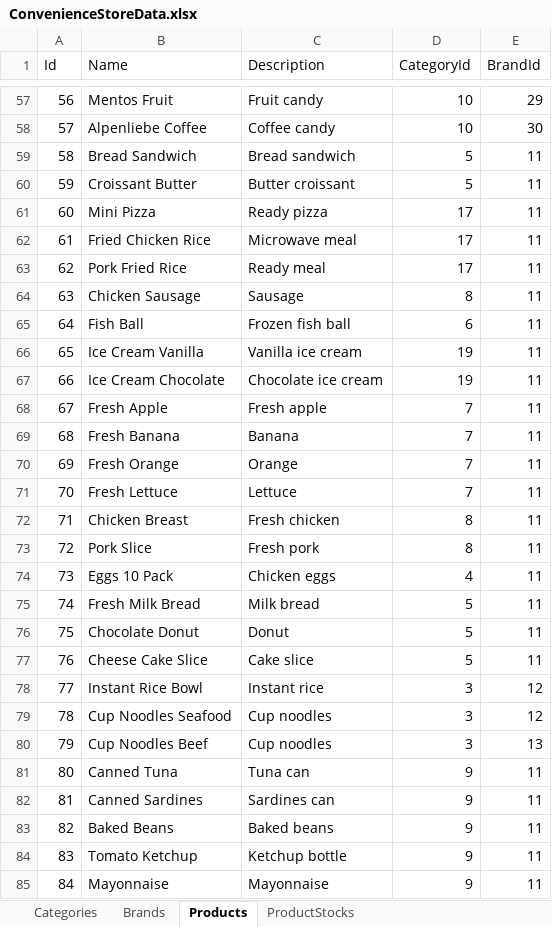
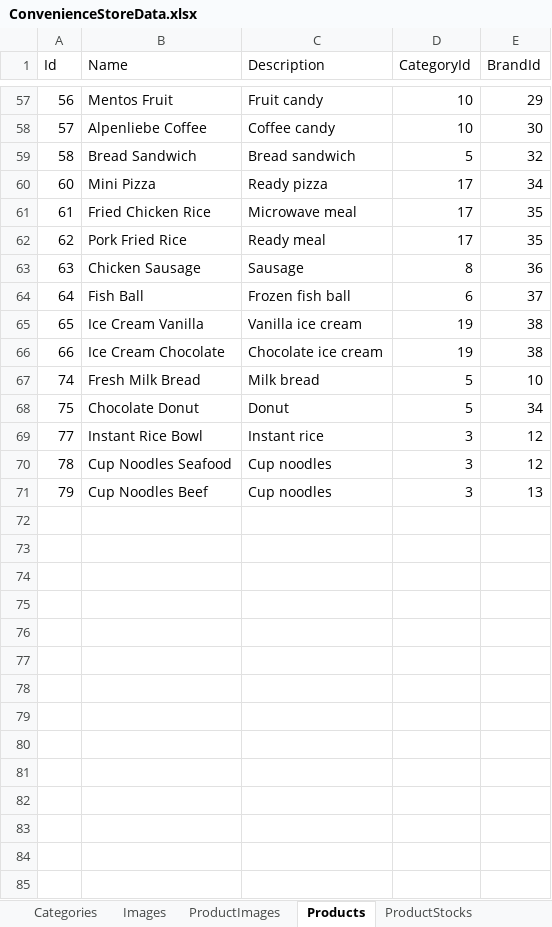
Before and after one commit to LainHash/ConvenienceStoreProject, an Excel workbook: src/External/ConvenienceStore.Persistence/Data/ConvenienceStoreData.xlsx, sheet Products, drawn as a sheet; only a part is shown, gaps mark what is left out; values as stored, in another font and other column widths than the file's, no borders; removed rows and columns are numbered as before the commit, all else as after; the diff covers the shown part only; the diff names each change by its address in the sheet, - before the commit and + after, or states it on an @@ line.

Commit message:
Add image and product image support to catalog
- Allow Product.BrandId and Brand to be nullable
- Add Images and ProductImages DbSets and configurations
- Introduce ImageRecord, ProductImageRecord, and AutoMapper profiles
- Implement ImageSeeder and ProductImageSeeder for data import
- Update DatabaseSeeder to include new seeders
- Update Excel data file with image-related data

```diff
--- a/src/External/ConvenienceStore.Persistence/Data/ConvenienceStoreData.xlsx (sheet Products)
+++ b/src/External/ConvenienceStore.Persistence/Data/ConvenienceStoreData.xlsx (sheet Products)
+sheet tab: Images
+sheet tab: ProductImages
-E59 (BrandId): 11
+E59 (BrandId): 32
-row 60: 59 | Croissant Butter | Butter croissant | 5 | 11
-E60 (BrandId): 11
+E60 (BrandId): 34
-E61:E62 (BrandId): 11
+E61:E62 (BrandId): 35
-E63 (BrandId): 11
+E63 (BrandId): 36
-E64 (BrandId): 11
+E64 (BrandId): 37
-E65:E66 (BrandId): 11
+E65:E66 (BrandId): 38
-row 68: 67 | Fresh Apple | Fresh apple | 7 | 11
-row 69: 68 | Fresh Banana | Banana | 7 | 11
-row 70: 69 | Fresh Orange | Orange | 7 | 11
-row 71: 70 | Fresh Lettuce | Lettuce | 7 | 11
-row 72: 71 | Chicken Breast | Fresh chicken | 8 | 11
-row 73: 72 | Pork Slice | Fresh pork | 8 | 11
-row 74: 73 | Eggs 10 Pack | Chicken eggs | 4 | 11
-E67 (BrandId): 11
+E67 (BrandId): 10
-E68 (BrandId): 11
+E68 (BrandId): 34
-row 77: 76 | Cheese Cake Slice | Cake slice | 5 | 11
-row 81: 80 | Canned Tuna | Tuna can | 9 | 11
-row 82: 81 | Canned Sardines | Sardines can | 9 | 11
-row 83: 82 | Baked Beans | Baked beans | 9 | 11
-row 84: 83 | Tomato Ketchup | Ketchup bottle | 9 | 11
-row 85: 84 | Mayonnaise | Mayonnaise | 9 | 11
```
Also changed, not shown: 16 removed rows elsewhere in this sheet, sheet Brands, sheet ProductStocks, other sheet tabs, 11 other files.
